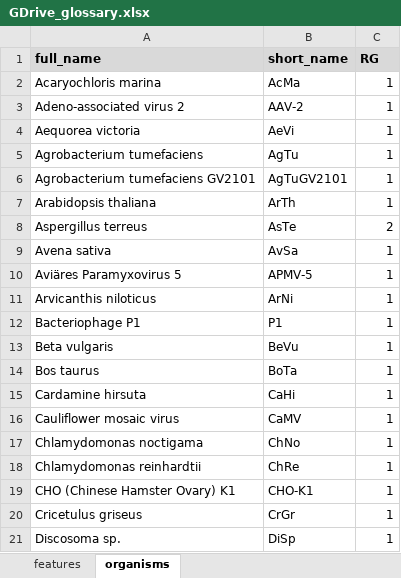
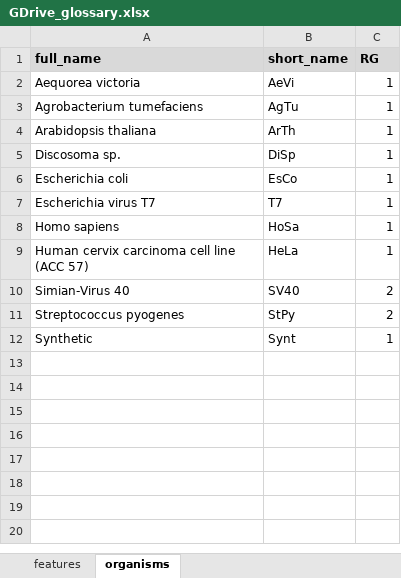
Before and after one commit to beyerh/gmocu, an Excel workbook: GDrive_glossary.xlsx, sheet organisms, drawn as a sheet; only a part is shown; the shorter side is filled out with more unchanged rows; values as stored, in another font and other column widths than the file's, no borders; charts and pictures not drawn; the diff covers the shown part only; the diff names each change by its address in the sheet, - before the commit and + after, or states it on an @@ line.

```diff
--- a/GDrive_glossary.xlsx (sheet organisms)
+++ b/GDrive_glossary.xlsx (sheet organisms)
-row 2: Acaryochloris marina | AcMa | 1
-row 3: Adeno-associated virus 2 | AAV-2 | 1
-row 6: Agrobacterium tumefaciens GV2101 | AgTuGV2101 | 1
-row 8: Aspergillus terreus | AsTe | 2
-row 9: Avena sativa | AvSa | 1
-row 10: Aviäres Paramyxovirus 5 | APMV-5 | 1
-row 11: Arvicanthis niloticus | ArNi | 1
-row 12: Bacteriophage P1 | P1 | 1
-row 13: Beta vulgaris | BeVu | 1
-row 14: Bos taurus | BoTa | 1
-row 15: Cardamine hirsuta | CaHi | 1
-row 16: Cauliflower mosaic virus | CaMV | 1
-row 17: Chlamydomonas noctigama | ChNo | 1
-row 18: Chlamydomonas reinhardtii | ChRe | 1
-row 19: CHO (Chinese Hamster Ovary) K1 | CHO-K1 | 1
-row 20: Cricetulus griseus | CrGr | 1
```
Also changed, not shown: 71 removed rows elsewhere in this sheet, sheet features, charts or pictures, Downloads/templates/nucleic_acid_features_renamed.xlsx, Downloads/templates/organisms_renamed.xlsx.
